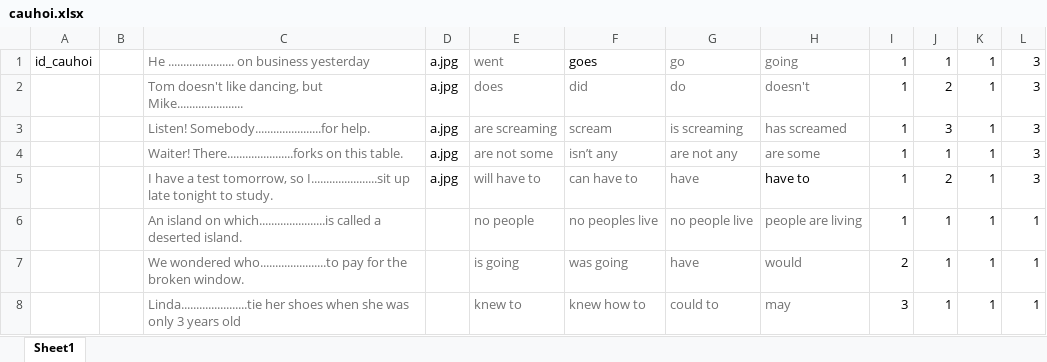
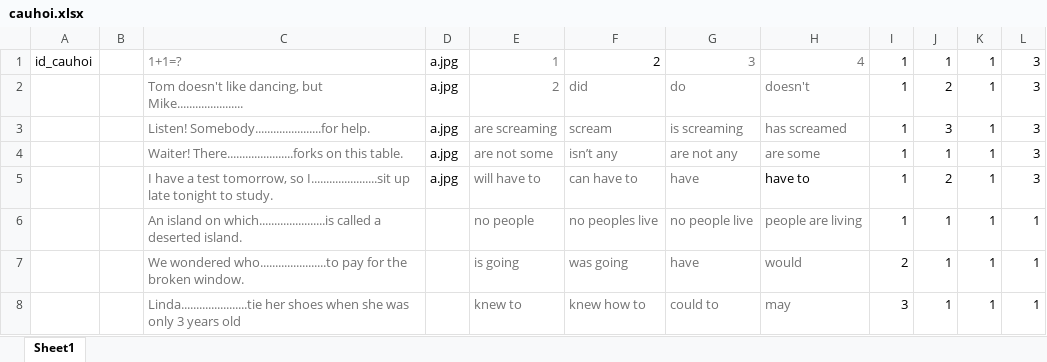
Before and after one commit to ledinhdat710/do-an-thi-tn, an Excel workbook: public/upload/cauhoi.xlsx, sheet Sheet1, drawn as a sheet; values as stored, in another font and other column widths than the file's, no borders; the diff names each change by its address in the sheet, - before the commit and + after, or states it on an @@ line.

```diff
--- a/public/upload/cauhoi.xlsx (sheet Sheet1)
+++ b/public/upload/cauhoi.xlsx (sheet Sheet1)
-C1: He ...................... on business yesterday
+C1: 1+1=?
-E1: went
+E1: 1
-F1: goes
+F1: 2
-G1: go
+G1: 3
-H1: going
+H1: 4
-E2: does
+E2: 2
```
Also changed, not shown: 8 other files.
